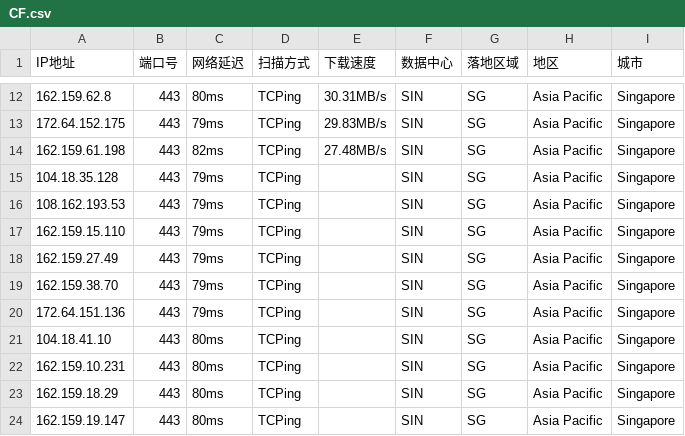
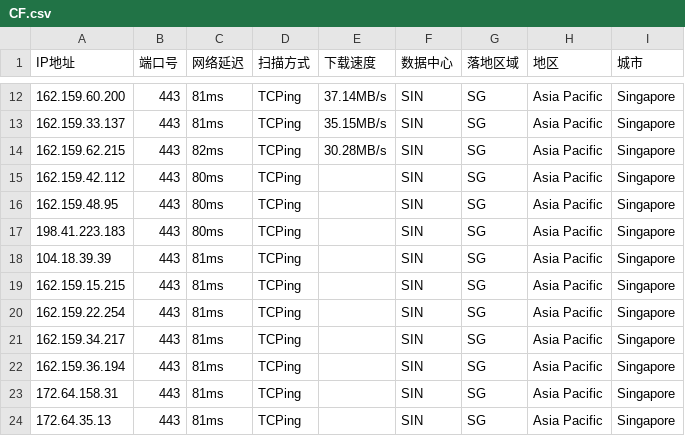
Before and after one commit to aihddelyy/Cloudflare_ips, a CSV file: CF.csv, drawn as a sheet; only a part is shown, gaps mark what is left out; the diff covers the shown part only.

```diff
--- a/CF.csv
+++ b/CF.csv
@@ -12,13 +12,13 @@
-162.159.62.8,443,80ms,TCPing,30.31MB/s,SIN,SG,Asia Pacific,Singapore
-172.64.152.175,443,79ms,TCPing,29.83MB/s,SIN,SG,Asia Pacific,Singapore
-162.159.61.198,443,82ms,TCPing,27.48MB/s,SIN,SG,Asia Pacific,Singapore
-104.18.35.128,443,79ms,TCPing,,SIN,SG,Asia Pacific,Singapore
-108.162.193.53,443,79ms,TCPing,,SIN,SG,Asia Pacific,Singapore
-162.159.15.110,443,79ms,TCPing,,SIN,SG,Asia Pacific,Singapore
-162.159.27.49,443,79ms,TCPing,,SIN,SG,Asia Pacific,Singapore
-162.159.38.70,443,79ms,TCPing,,SIN,SG,Asia Pacific,Singapore
-172.64.151.136,443,79ms,TCPing,,SIN,SG,Asia Pacific,Singapore
-104.18.41.10,443,80ms,TCPing,,SIN,SG,Asia Pacific,Singapore
-162.159.10.231,443,80ms,TCPing,,SIN,SG,Asia Pacific,Singapore
-162.159.18.29,443,80ms,TCPing,,SIN,SG,Asia Pacific,Singapore
-162.159.19.147,443,80ms,TCPing,,SIN,SG,Asia Pacific,Singapore
+162.159.60.200,443,81ms,TCPing,37.14MB/s,SIN,SG,Asia Pacific,Singapore
+162.159.33.137,443,81ms,TCPing,35.15MB/s,SIN,SG,Asia Pacific,Singapore
+162.159.62.215,443,82ms,TCPing,30.28MB/s,SIN,SG,Asia Pacific,Singapore
+162.159.42.112,443,80ms,TCPing,,SIN,SG,Asia Pacific,Singapore
+162.159.48.95,443,80ms,TCPing,,SIN,SG,Asia Pacific,Singapore
+198.41.223.183,443,80ms,TCPing,,SIN,SG,Asia Pacific,Singapore
+104.18.39.39,443,81ms,TCPing,,SIN,SG,Asia Pacific,Singapore
+162.159.15.215,443,81ms,TCPing,,SIN,SG,Asia Pacific,Singapore
+162.159.22.254,443,81ms,TCPing,,SIN,SG,Asia Pacific,Singapore
+162.159.34.217,443,81ms,TCPing,,SIN,SG,Asia Pacific,Singapore
+162.159.36.194,443,81ms,TCPing,,SIN,SG,Asia Pacific,Singapore
+172.64.158.31,443,81ms,TCPing,,SIN,SG,Asia Pacific,Singapore
+172.64.35.13,443,81ms,TCPing,,SIN,SG,Asia Pacific,Singapore
```
Also changed, not shown: 30 edited cells elsewhere in this file, HK.csv, JP.csv, 12 other files.
